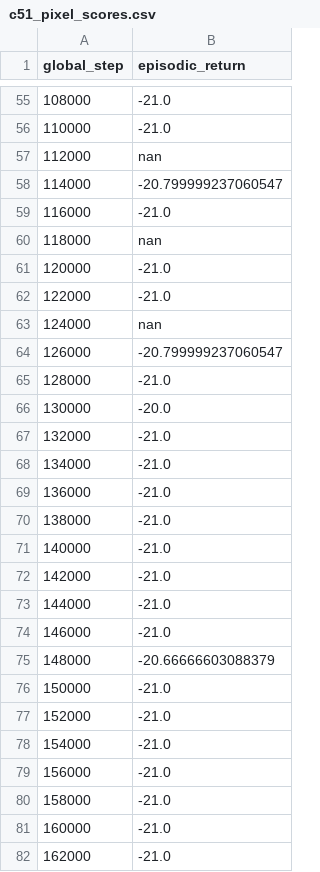
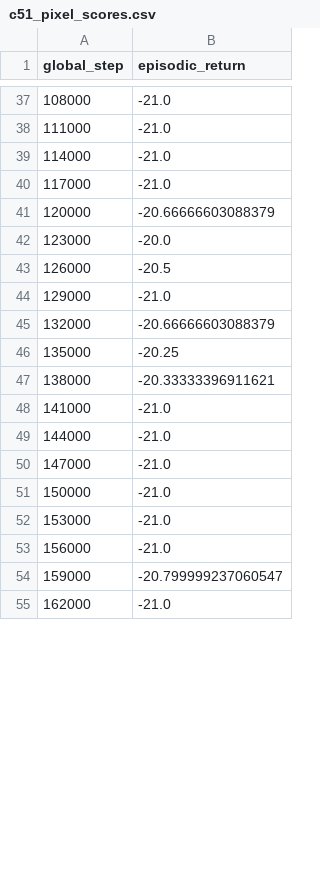
Before and after one commit to ghassenzaara/JAXatari-Praktikum-Group-27, a CSV file: results/pong/c51_pixel_scores.csv, drawn as a sheet; only a part is shown, gaps mark what is left out; the diff covers the shown part only.

Commit message:
First C51 test run on Pong (3M Steps)

```diff
--- a/results/pong/c51_pixel_scores.csv
+++ b/results/pong/c51_pixel_scores.csv
@@ -55,28 +37,19 @@ global_step,episodic_return
 108000,-21.0
-110000,-21.0
-112000,nan
-114000,-20.799999237060547
-116000,-21.0
-118000,nan
-120000,-21.0
-122000,-21.0
-124000,nan
-126000,-20.799999237060547
-128000,-21.0
-130000,-20.0
-132000,-21.0
-134000,-21.0
-136000,-21.0
-138000,-21.0
-140000,-21.0
-142000,-21.0
+111000,-21.0
+114000,-21.0
+117000,-21.0
+120000,-20.66666603088379
+123000,-20.0
+126000,-20.5
+129000,-21.0
+132000,-20.66666603088379
+135000,-20.25
+138000,-20.33333396911621
+141000,-21.0
 144000,-21.0
-146000,-21.0
-148000,-20.66666603088379
+147000,-21.0
 150000,-21.0
-152000,-21.0
-154000,-21.0
+153000,-21.0
 156000,-21.0
-158000,-21.0
-160000,-21.0
+159000,-20.799999237060547
 162000,-21.0
```
Also changed, not shown: 37 added rows, 28 removed rows and 28 edited cells elsewhere in this file, 1 other file.
